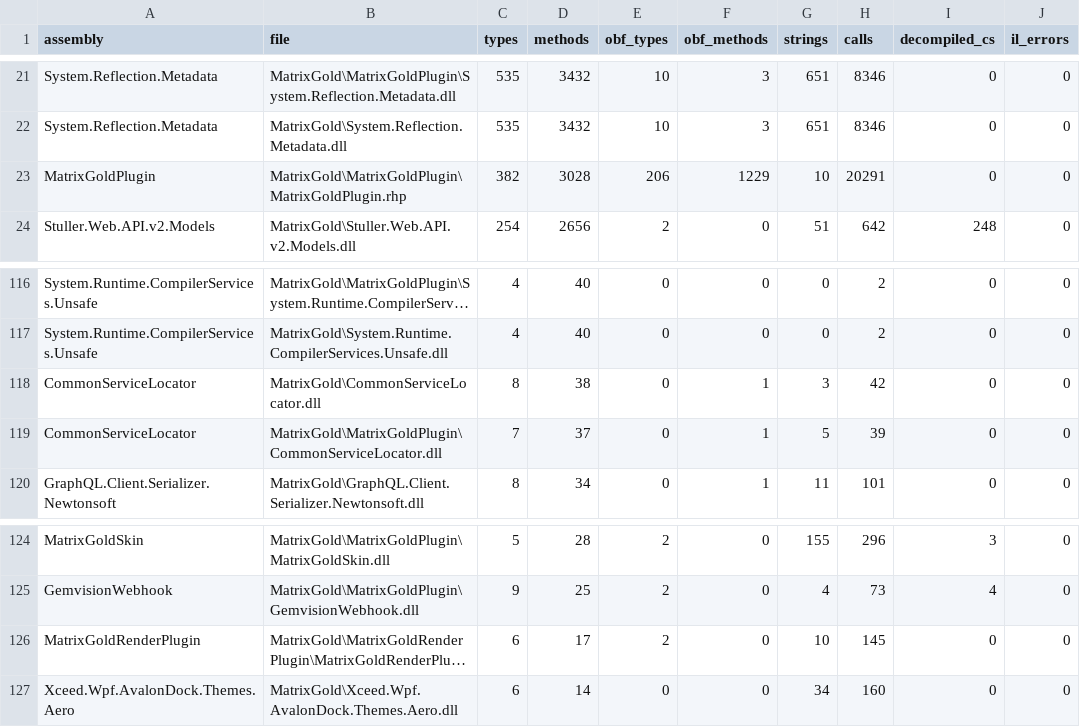
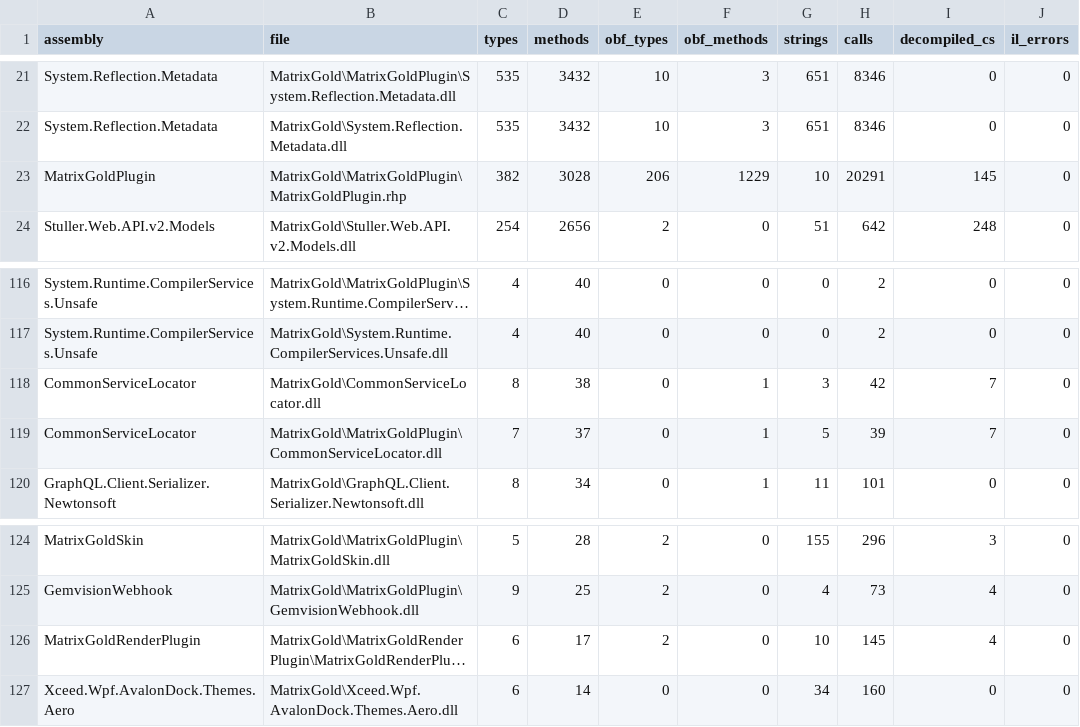
Before and after one commit to shahrdazri-ctrl/goldjewel, a CSV file: 04-index/coverage.csv, drawn as a sheet; only a part is shown, gaps mark what is left out; long unchanged cells end in …; the diff names each change by its address in the sheet, - before the commit and + after, or states it on an @@ line.

```diff
--- a/04-index/coverage.csv
+++ b/04-index/coverage.csv
-I23 (decompiled_cs): 0
+I23 (decompiled_cs): 145
-I118:I119 (decompiled_cs): 0
+I118:I119 (decompiled_cs): 7
-I126 (decompiled_cs): 0
+I126 (decompiled_cs): 4
```
Also changed, not shown: 32 other files.
